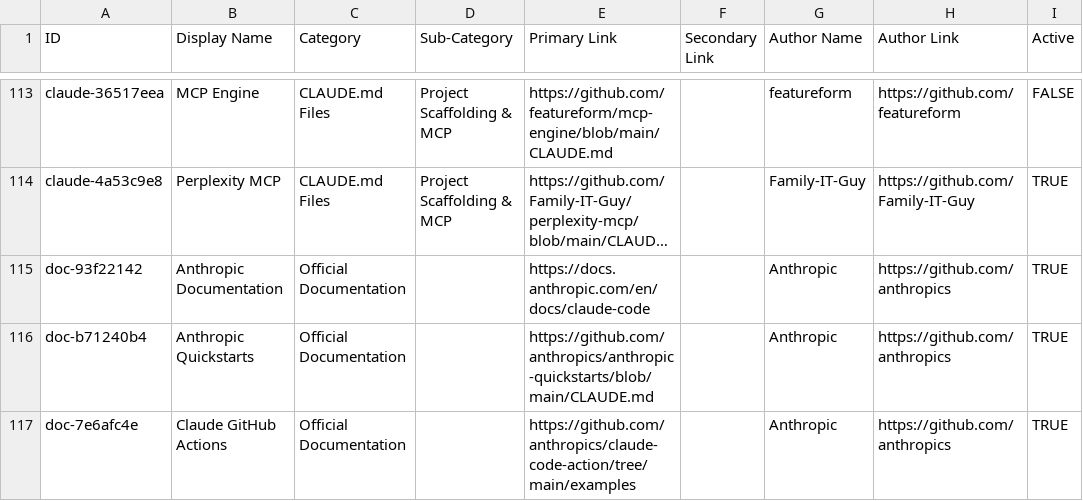
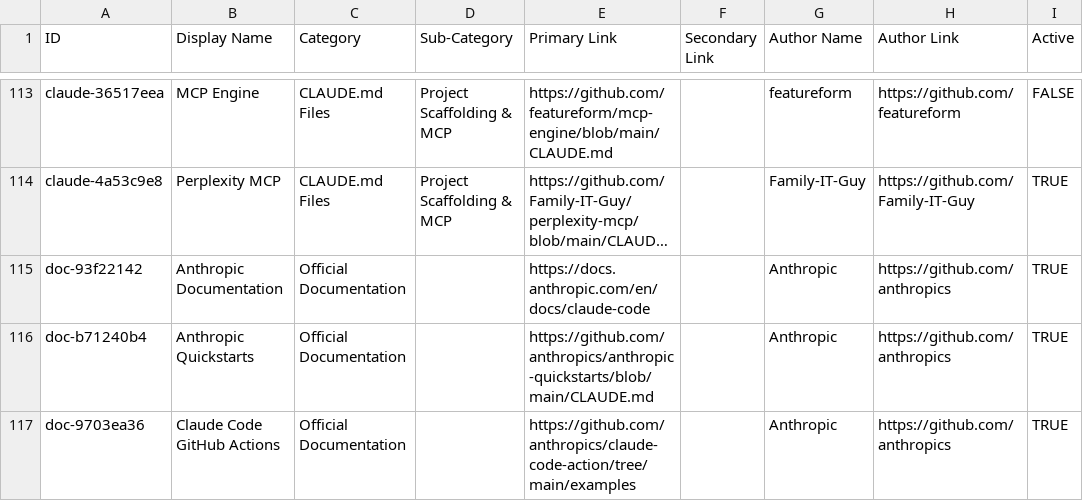
Before and after one commit to xianyu110/awesome-claude-code-zh, a CSV file: THE_RESOURCES_TABLE.csv, drawn as a sheet; only a part is shown, gaps mark what is left out; long unchanged cells end in …; the diff names each change by its address in the sheet, - before the commit and + after, or states it on an @@ line.

Commit message:
fix: fix name

```diff
--- a/THE_RESOURCES_TABLE.csv
+++ b/THE_RESOURCES_TABLE.csv
-A117 (ID): doc-7e6afc4e
+A117 (ID): doc-9703ea36
-B117 (Display Name): Claude GitHub Actions
+B117 (Display Name): Claude Code GitHub Actions
```
Also changed, not shown: 1 other file.
